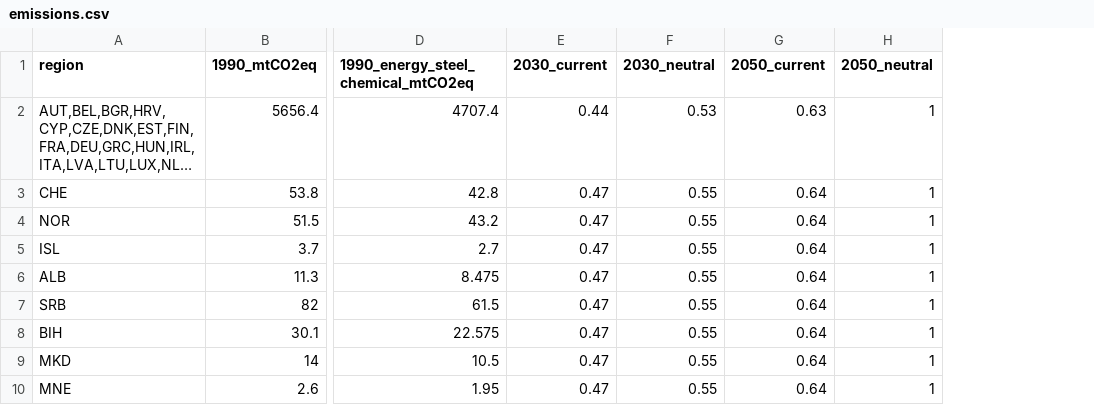
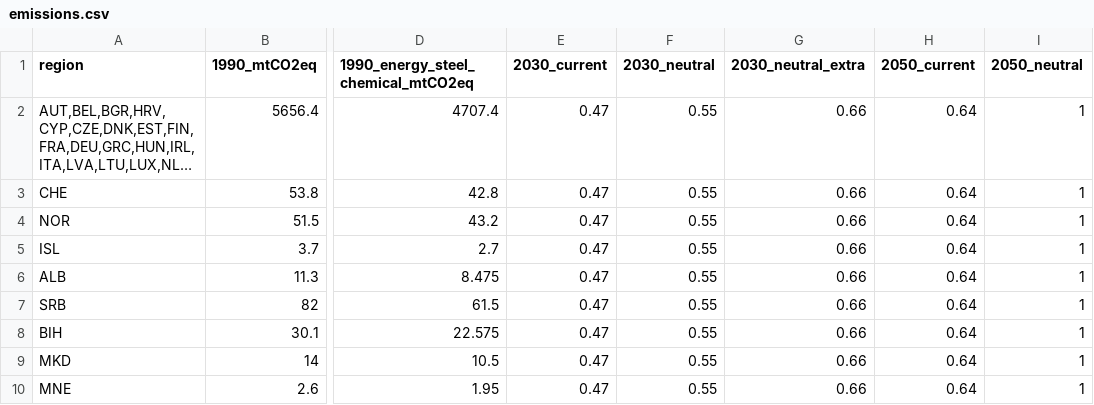
Before and after one commit to calliope-project/sector-coupled-euro-calliope, a CSV file: data/emissions.csv, drawn as a sheet; only a part is shown, gaps mark what is left out; long unchanged cells end in …; addresses are those after the commit; the diff names each change by its address in the sheet, - before the commit and + after, or states it on an @@ line.

Commit message:
Updated with more ambitious 2030 emissions target.
This new target accounts for the energy sector taking on more
responsibility for total emissions reductions since other
sectors will underperform.

```diff
--- a/data/emissions.csv
+++ b/data/emissions.csv
+column G (2030_neutral_extra), rows 2-10: all 0.66
-E2 (2030_current): 0.44
+E2 (2030_current): 0.47
-F2 (2030_neutral): 0.53
+F2 (2030_neutral): 0.55
-H2 (2050_current): 0.63
+H2 (2050_current): 0.64
```
Also changed, not shown: 1 other file.
